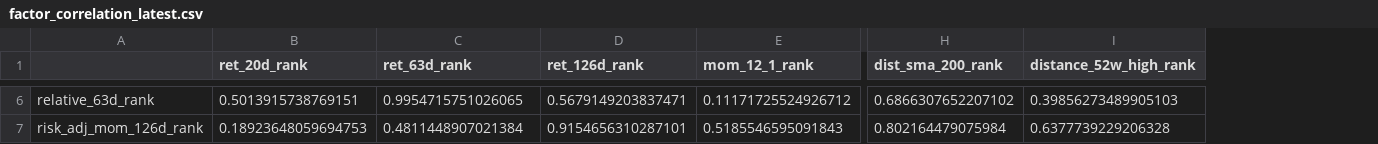
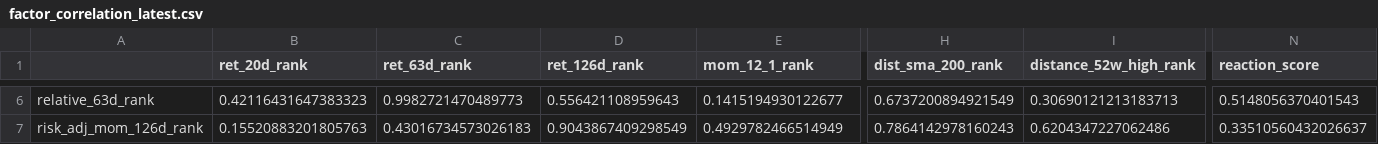
Before and after one commit to sebastianhoelzken-glitch/quant_scanner_feed, a CSV file: published/factor_correlation_latest.csv, drawn as a sheet; only a part is shown, gaps mark what is left out; the diff covers the shown part only; the diff names each change by its address in the sheet, - before the commit and + after, or states it on an @@ line.

```diff
--- a/published/factor_correlation_latest.csv
+++ b/published/factor_correlation_latest.csv
+column N (reaction_score), rows 6-7: 0.5148056370401543 | 0.33510560432026637
-B6 (ret_20d_rank): 0.5013915738769151
+B6 (ret_20d_rank): 0.42116431647383323
-C6 (ret_63d_rank): 0.9954715751026065
+C6 (ret_63d_rank): 0.9982721470489773
-D6 (ret_126d_rank): 0.5679149203837471
+D6 (ret_126d_rank): 0.556421108959643
-E6 (mom_12_1_rank): 0.11171725524926712
+E6 (mom_12_1_rank): 0.1415194930122677
-H6 (dist_sma_200_rank): 0.6866307652207102
+H6 (dist_sma_200_rank): 0.6737200894921549
-I6 (distance_52w_high_rank): 0.39856273489905103
+I6 (distance_52w_high_rank): 0.30690121213183713
-B7 (ret_20d_rank): 0.18923648059694753
+B7 (ret_20d_rank): 0.15520883201805763
-C7 (ret_63d_rank): 0.4811448907021384
+C7 (ret_63d_rank): 0.43016734573026183
-D7 (ret_126d_rank): 0.9154656310287101
+D7 (ret_126d_rank): 0.9043867409298549
-E7 (mom_12_1_rank): 0.5185546595091843
+E7 (mom_12_1_rank): 0.4929782466514949
-H7 (dist_sma_200_rank): 0.802164479075984
+H7 (dist_sma_200_rank): 0.7864142978160243
-I7 (distance_52w_high_rank): 0.6377739229206328
+I7 (distance_52w_high_rank): 0.6204347227062486
```
Also changed, not shown: 1 added row and 120 edited cells elsewhere in this file, published/challenger_shadow_latest.csv, published/portfolio_guard_latest.csv, 57 other files.
